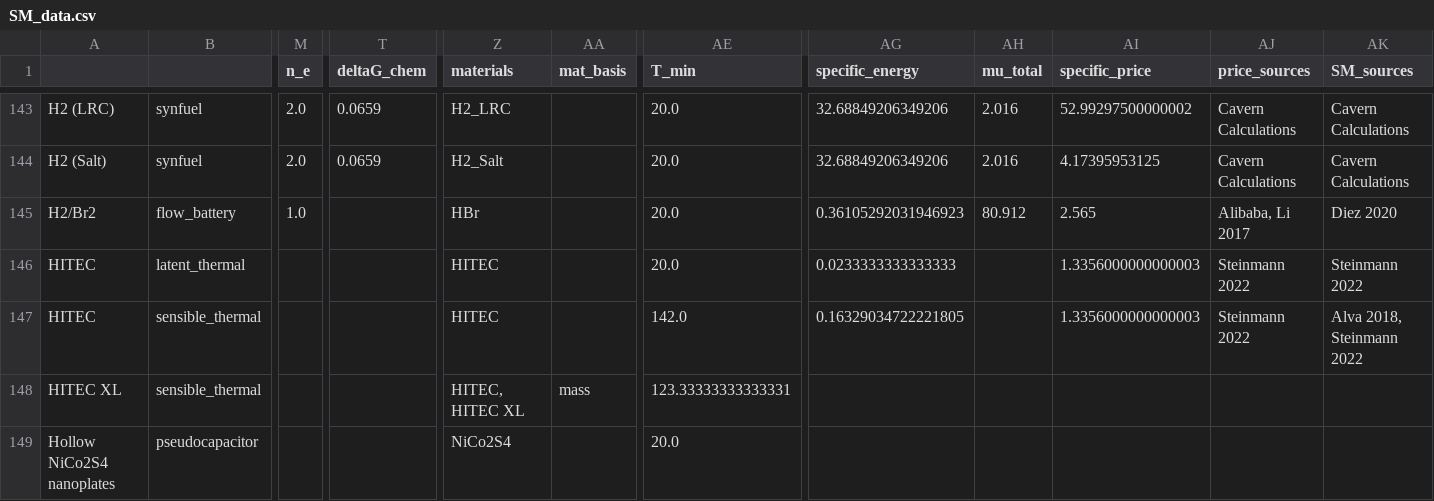
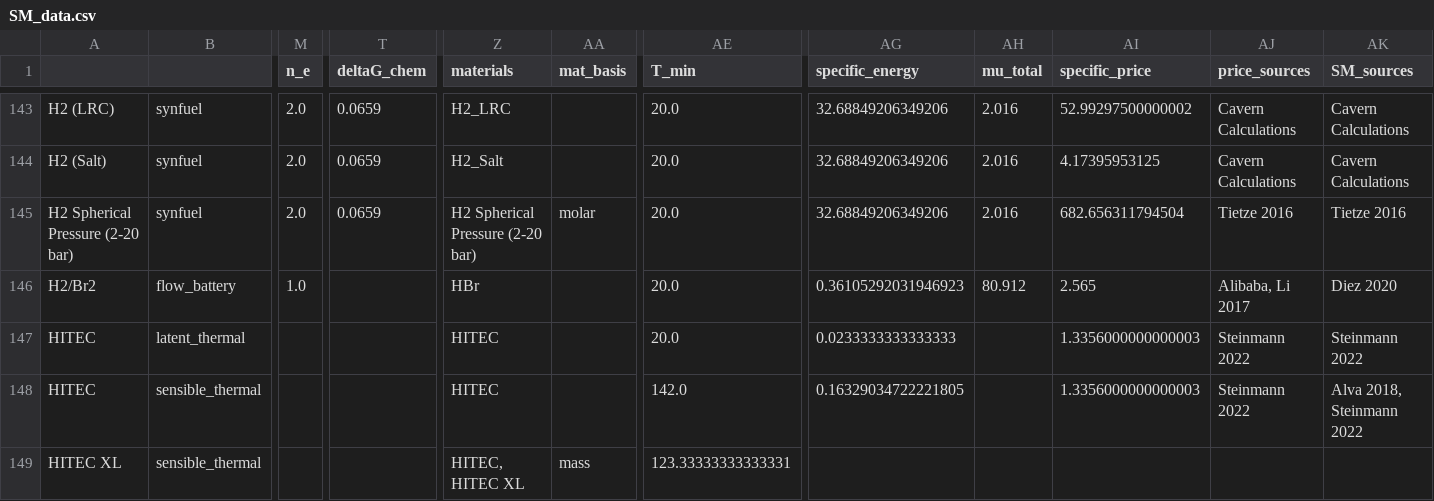
Before and after one commit to energy-storage-analysis/LDES-Survey, a CSV file: cap_cost/data_consolidated/SM_data.csv, drawn as a sheet; only a part is shown, gaps mark what is left out; the shorter side is filled out with more unchanged rows; rows hold the shown columns only; the diff names each change by its address in the sheet, - before the commit and + after, or states it on an @@ line.

Commit message:
add Tietze spherical H2 vessel

```diff
--- a/cap_cost/data_consolidated/SM_data.csv
+++ b/cap_cost/data_consolidated/SM_data.csv
+row 145: H2 Spherical Pressure (2-20 bar) | synfuel | 2.0 | 0.0659 | H2 Spherical Pressure (2-20 bar) | molar | 20.0 | 32.68849206349206 | 2.016 | 682.656311794504 | Tietze 2016 | Tietze 2016
```
Also changed, not shown: cap_cost/data_consolidated/mat_data.csv, cap_cost/data_consolidated/mat_data_all.csv, 5 other files.
